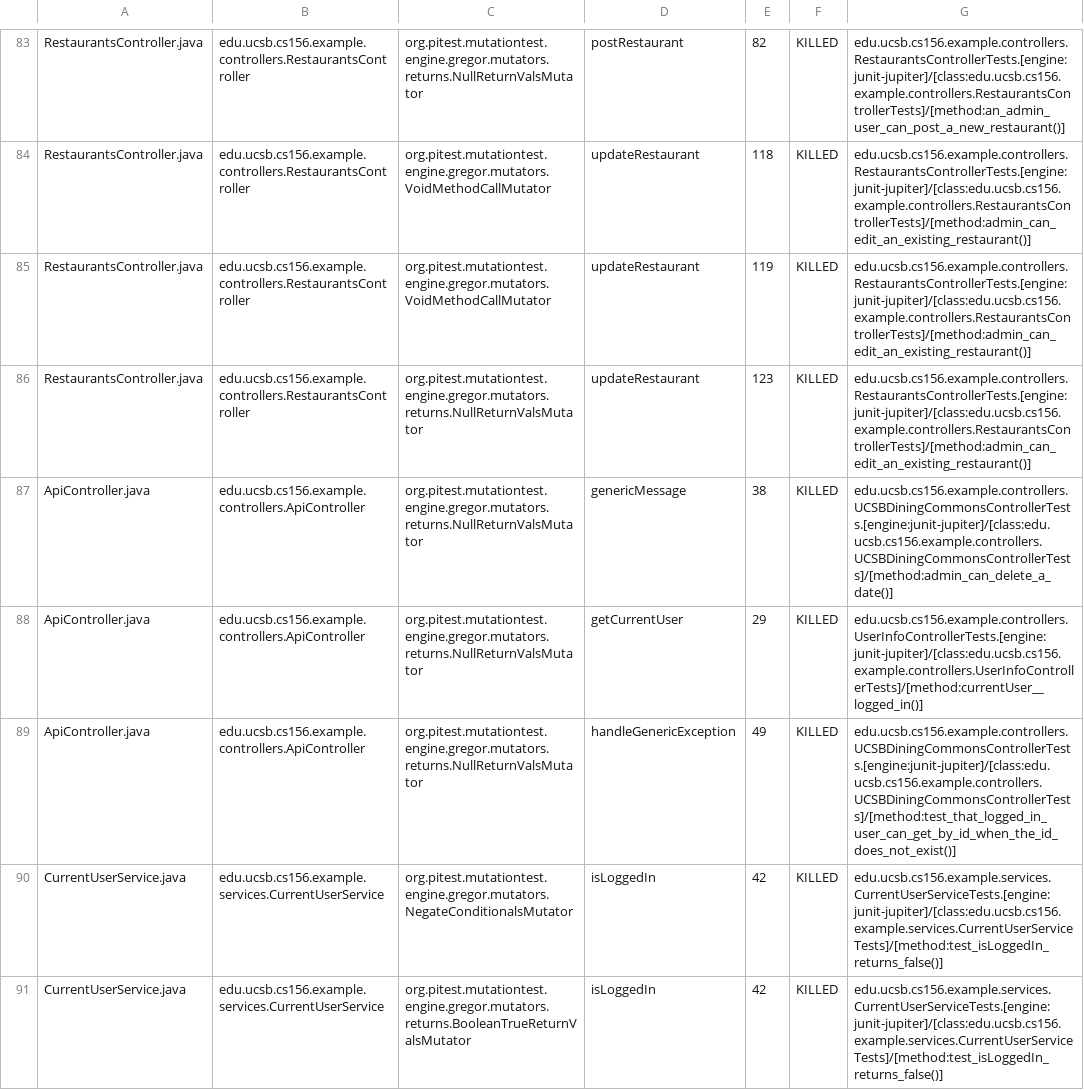
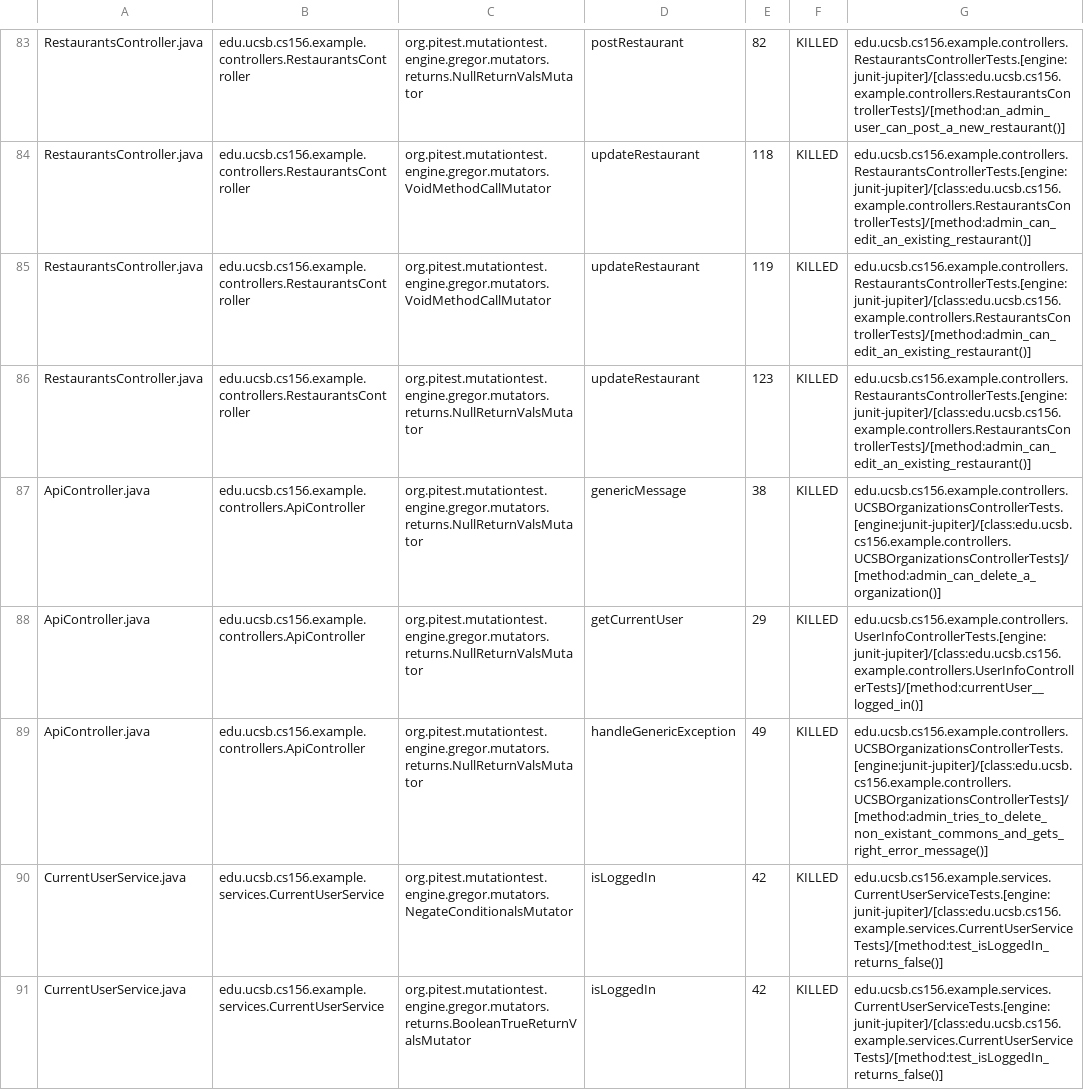
Before and after one commit to ucsb-cs156-s24/team03-s24-5pm-6, a CSV file: prs/67/pitest/mutations.csv, drawn as a sheet; only a part is shown, gaps mark what is left out.

Commit message:
Deploying to gh-pages from @ ucsb-cs156-s24/team03-s24-5pm-6@ae04170a50a000c26b415576d810194e3162a871 🚀

```diff
--- a/prs/67/pitest/mutations.csv
+++ b/prs/67/pitest/mutations.csv
@@ -86,5 +86,5 @@ RestaurantsController.java,edu.ucsb.cs156.example.controllers.RestaurantsControl
 RestaurantsController.java,edu.ucsb.cs156.example.controllers.RestaurantsController,org.pitest.mutationtest.engine.gregor.mutators.returns.NullReturnValsMutator,updateRestaurant,123,KILLED,edu.ucsb.cs156.example.controllers.RestaurantsControllerTests.[engine:junit-jupiter]/[class:edu.ucsb.cs156.example.controllers.RestaurantsControllerTests]/[method:admin_can_edit_an_existing_restaurant()]
-ApiController.java,edu.ucsb.cs156.example.controllers.ApiController,org.pitest.mutationtest.engine.gregor.mutators.returns.NullReturnValsMutator,genericMessage,38,KILLED,edu.ucsb.cs156.example.controllers.UCSBDiningCommonsControllerTests.[engine:junit-jupiter]/[class:edu.ucsb.cs156.example.controllers.UCSBDiningCommonsControllerTests]/[method:admin_can_delete_a_date()]
+ApiController.java,edu.ucsb.cs156.example.controllers.ApiController,org.pitest.mutationtest.engine.gregor.mutators.returns.NullReturnValsMutator,genericMessage,38,KILLED,edu.ucsb.cs156.example.controllers.UCSBOrganizationsControllerTests.[engine:junit-jupiter]/[class:edu.ucsb.cs156.example.controllers.UCSBOrganizationsControllerTests]/[method:admin_can_delete_a_organization()]
 ApiController.java,edu.ucsb.cs156.example.controllers.ApiController,org.pitest.mutationtest.engine.gregor.mutators.returns.NullReturnValsMutator,getCurrentUser,29,KILLED,edu.ucsb.cs156.example.controllers.UserInfoControllerTests.[engine:junit-jupiter]/[class:edu.ucsb.cs156.example.controllers.UserInfoControllerTests]/[method:currentUser__logged_in()]
-ApiController.java,edu.ucsb.cs156.example.controllers.ApiController,org.pitest.mutationtest.engine.gregor.mutators.returns.NullReturnValsMutator,handleGenericException,49,KILLED,edu.ucsb.cs156.example.controllers.UCSBDiningCommonsControllerTests.[engine:junit-jupiter]/[class:edu.ucsb.cs156.example.controllers.UCSBDiningCommonsControllerTests]/[method:test_that_logged_in_user_can_get_by_id_when_the_id_does_not_exist()]
+ApiController.java,edu.ucsb.cs156.example.controllers.ApiController,org.pitest.mutationtest.engine.gregor.mutators.returns.NullReturnValsMutator,handleGenericException,49,KILLED,edu.ucsb.cs156.example.controllers.UCSBOrganizationsControllerTests.[engine:junit-jupiter]/[class:edu.ucsb.cs156.example.controllers.UCSBOrganizationsControllerTests]/[method:admin_tries_to_delete_non_existant_commons_and_gets_right_error_message()]
 CurrentUserService.java,edu.ucsb.cs156.example.services.CurrentUserService,org.pitest.mutationtest.engine.gregor.mutators.NegateConditionalsMutator,isLoggedIn,42,KILLED,edu.ucsb.cs156.example.services.CurrentUserServiceTests.[engine:junit-jupiter]/[class:edu.ucsb.cs156.example.services.CurrentUserServiceTests]/[method:test_isLoggedIn_returns_false()]
```
Also changed, not shown: 14 other files.
